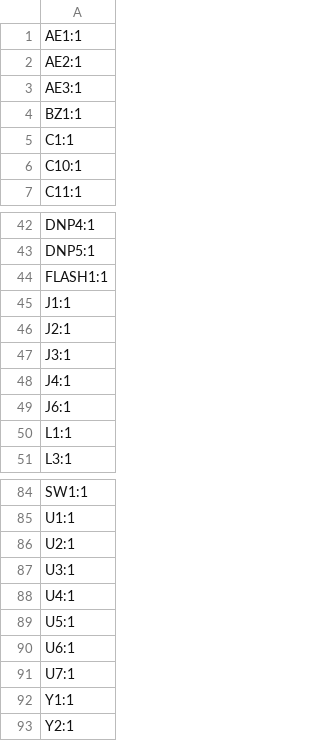
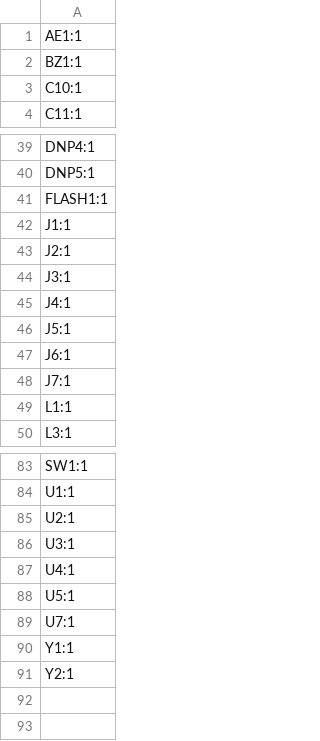
Before and after one commit to indoor-industry/LoRa-device, a CSV file: production/designators.csv, drawn as a sheet; only a part is shown, gaps mark what is left out; removed rows and columns are numbered as before the commit, all else as after; the diff names each change by its address in the sheet, - before the commit and + after, or states it on an @@ line.

```diff
--- a/production/designators.csv
+++ b/production/designators.csv
-row 2: AE2:1
-row 3: AE3:1
-row 5: C1:1
+row 46: J5:1
+row 48: J7:1
-row 90: U6:1
```
Also changed, not shown: production/bom.csv, production/positions.csv, 50 other files.
